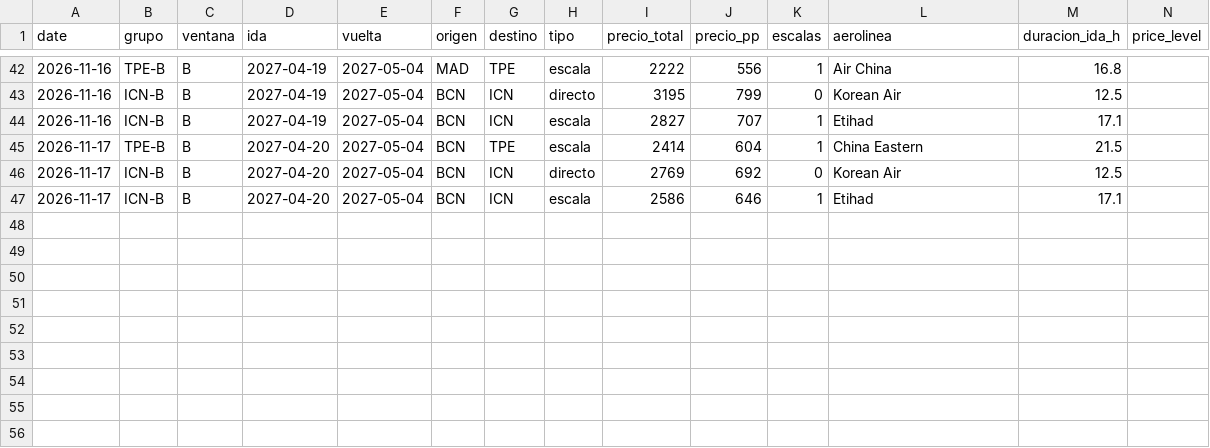
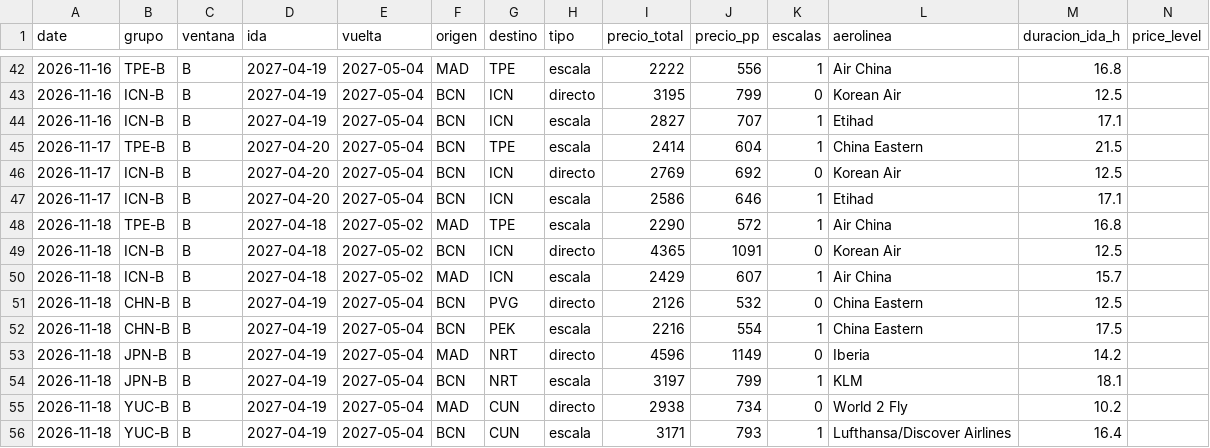
Before and after one commit to kiwi8891/vuelos-tracker, a CSV file: data/prices_2027.csv, drawn as a sheet; only a part is shown, gaps mark what is left out.

Commit message:
chore: precios 2027 2026-11-18

```diff
--- a/data/prices_2027.csv
+++ b/data/prices_2027.csv
@@ -47 +47,10 @@ date,grupo,ventana,ida,vuelta,origen,destino,tipo,precio_total,precio_pp,escalas
 2026-11-17,ICN-B,B,2027-04-20,2027-05-04,BCN,ICN,escala,2586,646,1,Etihad,17.1,
+2026-11-18,TPE-B,B,2027-04-18,2027-05-02,MAD,TPE,escala,2290,572,1,Air China,16.8,
+2026-11-18,ICN-B,B,2027-04-18,2027-05-02,BCN,ICN,directo,4365,1091,0,Korean Air,12.5,
+2026-11-18,ICN-B,B,2027-04-18,2027-05-02,MAD,ICN,escala,2429,607,1,Air China,15.7,
+2026-11-18,CHN-B,B,2027-04-19,2027-05-04,BCN,PVG,directo,2126,532,0,China Eastern,12.5,
+2026-11-18,CHN-B,B,2027-04-19,2027-05-04,BCN,PEK,escala,2216,554,1,China Eastern,17.5,
+2026-11-18,JPN-B,B,2027-04-19,2027-05-04,MAD,NRT,directo,4596,1149,0,Iberia,14.2,
+2026-11-18,JPN-B,B,2027-04-19,2027-05-04,BCN,NRT,escala,3197,799,1,KLM,18.1,
+2026-11-18,YUC-B,B,2027-04-19,2027-05-04,MAD,CUN,directo,2938,734,0,World 2 Fly,10.2,
+2026-11-18,YUC-B,B,2027-04-19,2027-05-04,BCN,CUN,escala,3171,793,1,Lufthansa/Discover Airlines,16.4,
```
